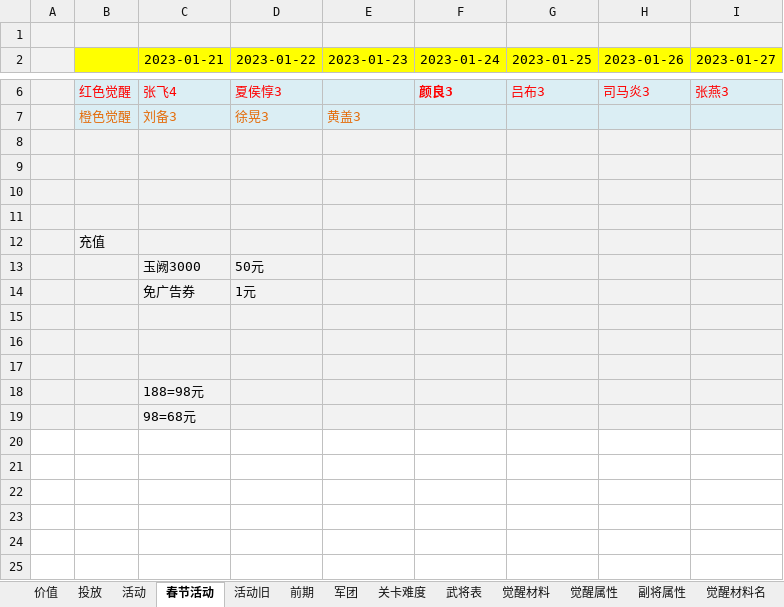
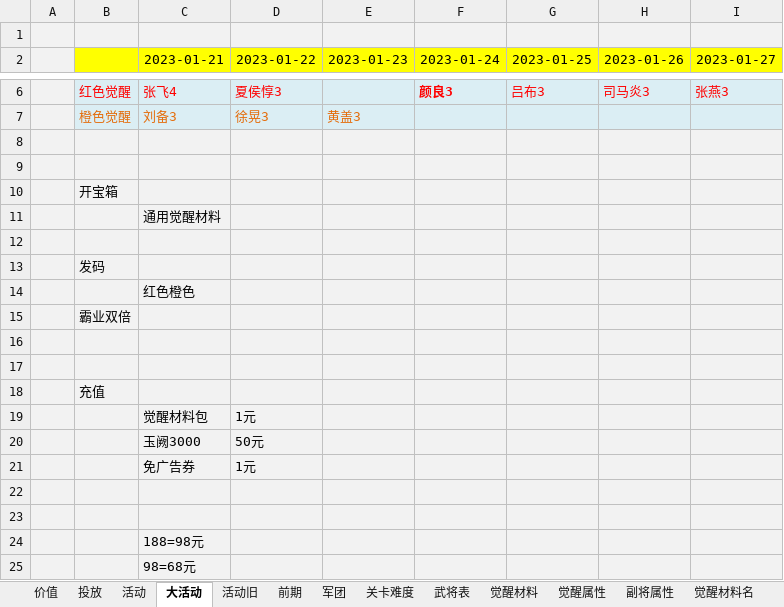
Before and after one commit to MiYanLiang/HeroScrollPj, an Excel workbook: 策划文档/数值_投放.xlsx, sheet 大活动, drawn as a sheet; only a part is shown, gaps mark what is left out; values as stored, in another font and other column widths than the file's, no borders; charts and pictures not drawn; removed rows and columns are numbered as before the commit, all else as after; the diff names each change by its address in the sheet, - before the commit and + after, or states it on an @@ line.

```diff
--- a/策划文档/数值_投放.xlsx (sheet 大活动)
+++ b/策划文档/数值_投放.xlsx (sheet 大活动)
-sheet tab: 春节活动
+sheet tab: 大活动
+row 10:  | 开宝箱
+row 11:  |  | 通用觉醒材料
+row 12: (empty)
+row 13:  | 发码
+row 14:  |  | 红色橙色
+row 15:  | 霸业双倍
+row 19:  |  | 觉醒材料包 | 1元
-row 15: (empty)
```
Also changed, not shown: sheet 觉醒材料, sheet 投放, charts or pictures, 1 other file.
